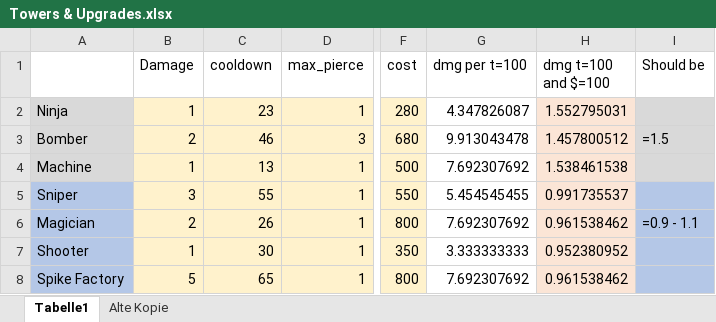
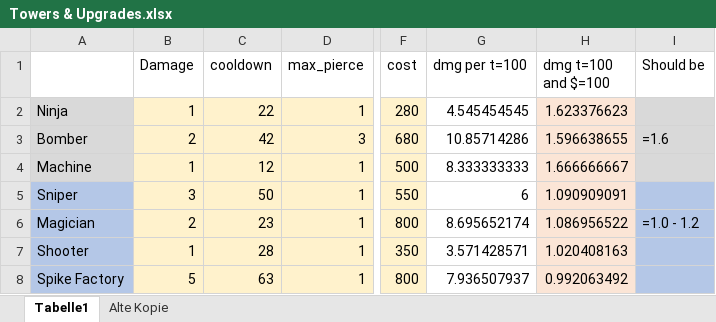
Before and after one commit to RedstoneTeddy/Points-TD-2, an Excel workbook: Towers & Upgrades.xlsx, sheet Tabelle1, drawn as a sheet; only a part is shown, gaps mark what is left out; values as stored, in another font and other column widths than the file's, no borders; charts and pictures and conditional formats and table styles not drawn; the diff covers the shown part only; the diff names each change by its address in the sheet, - before the commit and + after, or states it on an @@ line.

```diff
--- a/Towers & Upgrades.xlsx (sheet Tabelle1)
+++ b/Towers & Upgrades.xlsx (sheet Tabelle1)
-C2 (cooldown): 23
+C2 (cooldown): 22
-G2 (dmg per t=100): 4.347826087
+G2 (dmg per t=100): 4.545454545
-H2 (dmg t=100 and $=100): 1.552795031
+H2 (dmg t=100 and $=100): 1.623376623
-C3 (cooldown): 46
+C3 (cooldown): 42
-G3 (dmg per t=100): 9.913043478
+G3 (dmg per t=100): 10.85714286
-H3 (dmg t=100 and $=100): 1.457800512
+H3 (dmg t=100 and $=100): 1.596638655
-I3 (Should be): =1.5
+I3 (Should be): =1.6
-C4 (cooldown): 13
+C4 (cooldown): 12
-G4 (dmg per t=100): 7.692307692
+G4 (dmg per t=100): 8.333333333
-H4 (dmg t=100 and $=100): 1.538461538
+H4 (dmg t=100 and $=100): 1.666666667
-C5 (cooldown): 55
+C5 (cooldown): 50
-G5 (dmg per t=100): 5.454545455
+G5 (dmg per t=100): 6
-H5 (dmg t=100 and $=100): 0.991735537
+H5 (dmg t=100 and $=100): 1.090909091
-C6 (cooldown): 26
+C6 (cooldown): 23
-G6 (dmg per t=100): 7.692307692
+G6 (dmg per t=100): 8.695652174
-H6 (dmg t=100 and $=100): 0.961538462
+H6 (dmg t=100 and $=100): 1.086956522
-I6 (Should be): =0.9 - 1.1
+I6 (Should be): =1.0 - 1.2
-C7 (cooldown): 30
+C7 (cooldown): 28
-G7 (dmg per t=100): 3.333333333
+G7 (dmg per t=100): 3.571428571
-H7 (dmg t=100 and $=100): 0.952380952
+H7 (dmg t=100 and $=100): 1.020408163
-C8 (cooldown): 65
+C8 (cooldown): 63
-G8 (dmg per t=100): 7.692307692
+G8 (dmg per t=100): 7.936507937
-H8 (dmg t=100 and $=100): 0.961538462
+H8 (dmg t=100 and $=100): 0.992063492
```
Also changed, not shown: 12 added rows, 2 removed rows, 39 edited cells and cell formats elsewhere in this sheet, charts or pictures, 44 other files.
